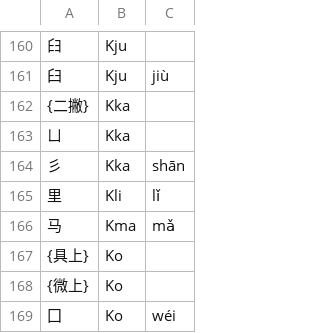
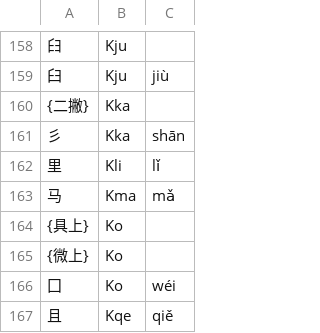
Before and after one commit to Dieken/typer, a TSV file: yusm/roots.tsv, drawn as a sheet; only a part is shown, gaps mark what is left out; the shorter side is filled out with more unchanged rows; removed rows and columns are numbered as before the commit, all else as after; the diff covers the shown part only; the diff names each change by its address in the sheet, - before the commit and + after, or states it on an @@ line.

```diff
--- a/yusm/roots.tsv
+++ b/yusm/roots.tsv
-row 163: ㄩ | Kka
```
Also changed, not shown: 5 added rows and 4 removed rows elsewhere in this file, 3 other files.
